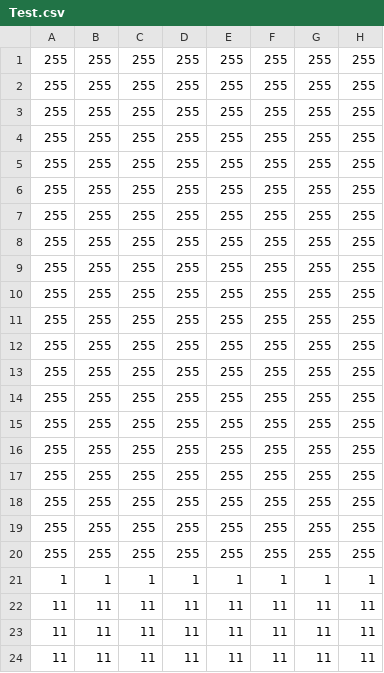
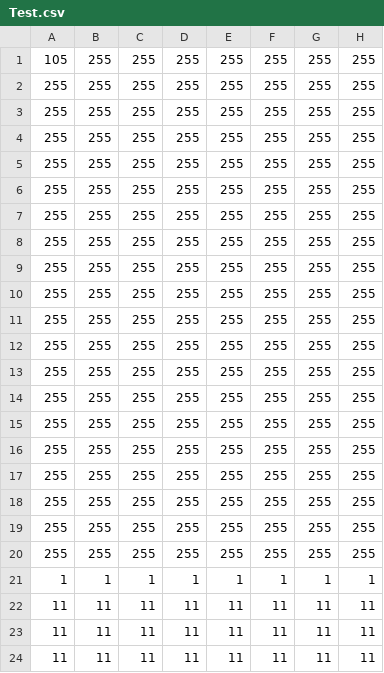
Before and after one commit to Pixel-en/ActionGame, a CSV file: Assets/Map/Test.csv, drawn as a sheet; only a part is shown; the diff names each change by its address in the sheet, - before the commit and + after, or states it on an @@ line.

```diff
--- a/Assets/Map/Test.csv
+++ b/Assets/Map/Test.csv
-A1: 255
+A1: 105
```
Also changed, not shown: 3 other files.
